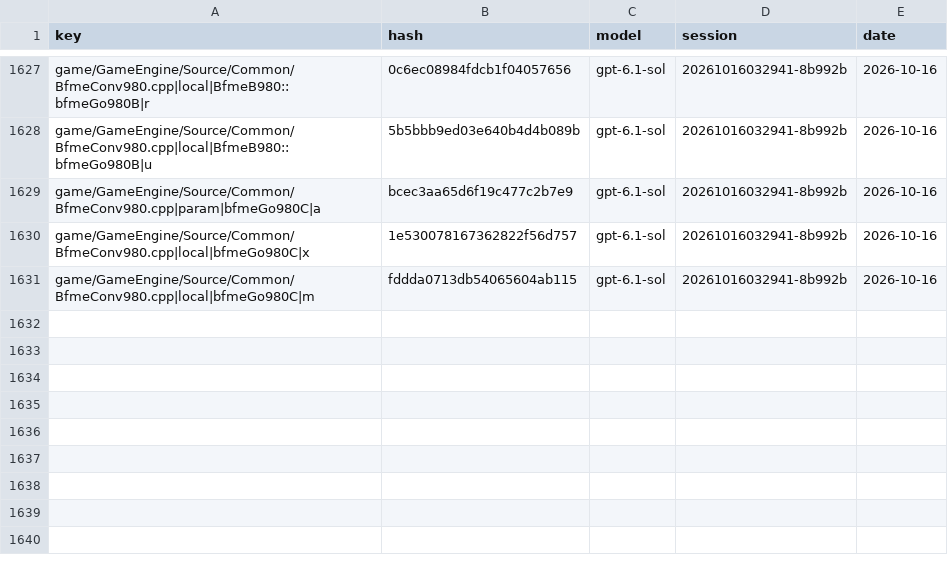
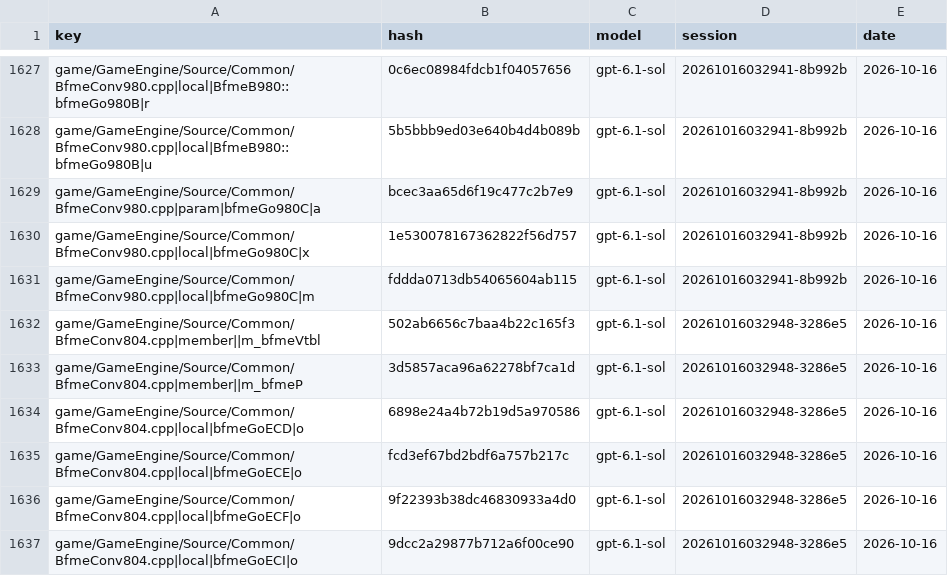
Before and after one commit to McMickey93/Open-BFME-1, a CSV file: targets/game/reverse/name_votes.csv, drawn as a sheet; only a part is shown, gaps mark what is left out; the diff names each change by its address in the sheet, - before the commit and + after, or states it on an @@ line.

```diff
--- a/targets/game/reverse/name_votes.csv
+++ b/targets/game/reverse/name_votes.csv
+row 1632: game/GameEngine/Source/Common/BfmeConv804.cpp|member||m_bfmeVtbl | 502ab6656c7baa4b22c165f3 | gpt-6.1-sol | 20261016032948-3286e5 | 2026-10-16
+row 1633: game/GameEngine/Source/Common/BfmeConv804.cpp|member||m_bfmeP | 3d5857aca96a62278bf7ca1d | gpt-6.1-sol | 20261016032948-3286e5 | 2026-10-16
+row 1634: game/GameEngine/Source/Common/BfmeConv804.cpp|local|bfmeGoECD|o | 6898e24a4b72b19d5a970586 | gpt-6.1-sol | 20261016032948-3286e5 | 2026-10-16
+row 1635: game/GameEngine/Source/Common/BfmeConv804.cpp|local|bfmeGoECE|o | fcd3ef67bd2bdf6a757b217c | gpt-6.1-sol | 20261016032948-3286e5 | 2026-10-16
+row 1636: game/GameEngine/Source/Common/BfmeConv804.cpp|local|bfmeGoECF|o | 9f22393b38dc46830933a4d0 | gpt-6.1-sol | 20261016032948-3286e5 | 2026-10-16
+row 1637: game/GameEngine/Source/Common/BfmeConv804.cpp|local|bfmeGoECI|o | 9dcc2a29877b712a6f00ce90 | gpt-6.1-sol | 20261016032948-3286e5 | 2026-10-16
```
